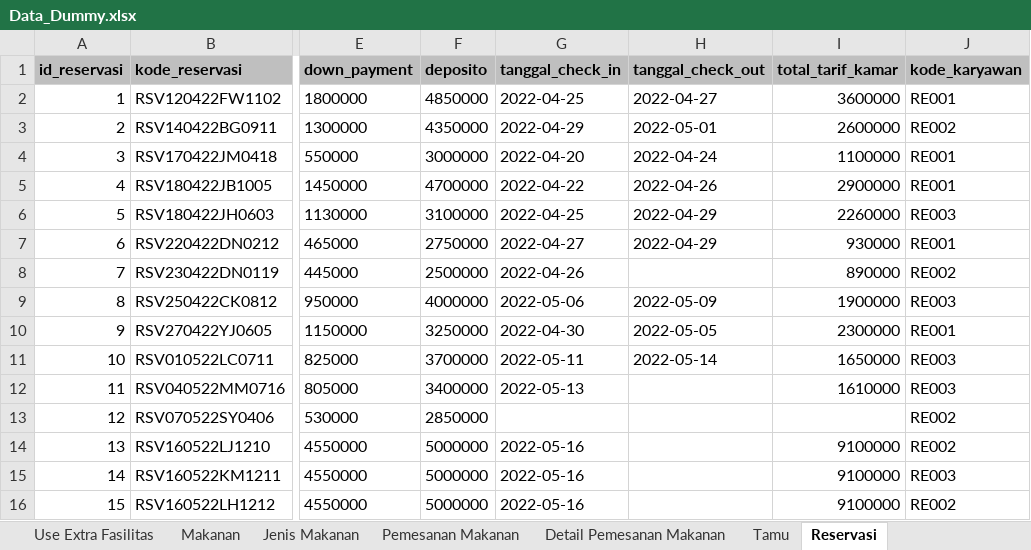
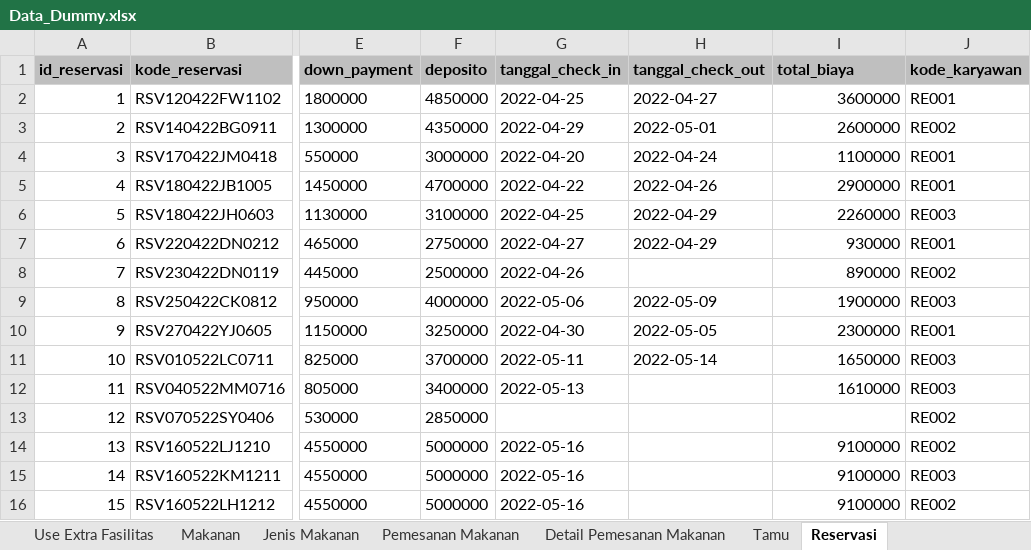
Before and after one commit to aaronlinggo/Project-PCS, an Excel workbook: database/Data_Dummy.xlsx, sheet Reservasi, drawn as a sheet; only a part is shown, gaps mark what is left out; values as stored, in another font and other column widths than the file's, no borders; the diff names each change by its address in the sheet, - before the commit and + after, or states it on an @@ line.

```diff
--- a/database/Data_Dummy.xlsx (sheet Reservasi)
+++ b/database/Data_Dummy.xlsx (sheet Reservasi)
-I1: total_tarif_kamar
+I1: total_biaya
```
Also changed, not shown: sheet Pemesanan Makanan, 4 other files.
